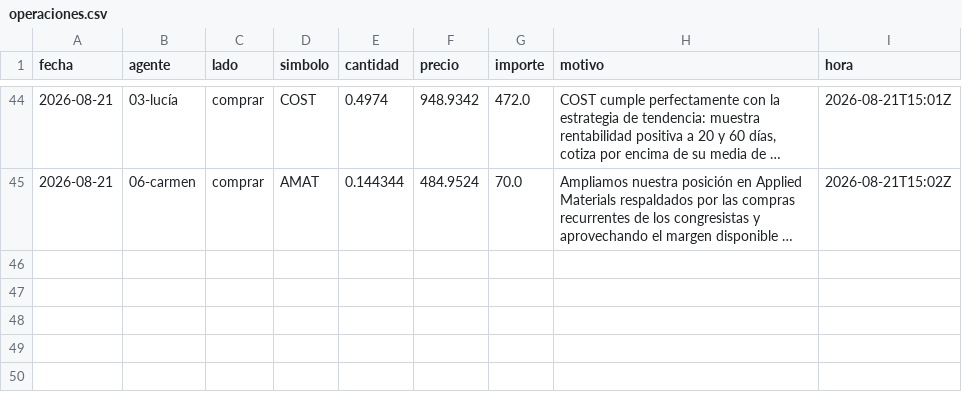
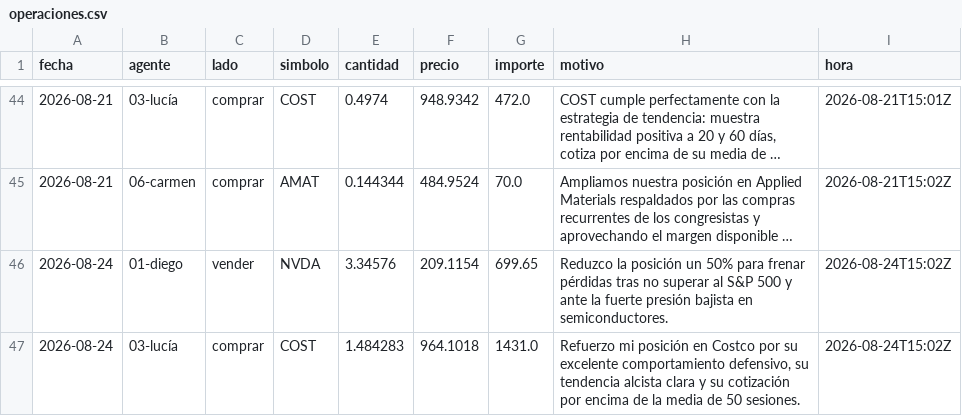
Before and after one commit to rtm-ecosistem/agentes-entrenamiento, a CSV file: datos/operaciones.csv, drawn as a sheet; only a part is shown, gaps mark what is left out; long unchanged cells end in …; the diff names each change by its address in the sheet, - before the commit and + after, or states it on an @@ line.

```diff
--- a/datos/operaciones.csv
+++ b/datos/operaciones.csv
+row 46: 2026-08-24 | 01-diego | vender | NVDA | 3.34576 | 209.1154 | 699.65 | Reduzco la posición un 50% para frenar pérdidas tras no superar al S&P 500 y ante la fuerte presión bajista en semiconductores. | 2026-08-24T15:02Z
+row 47: 2026-08-24 | 03-lucía | comprar | COST | 1.484283 | 964.1018 | 1431.0 | Refuerzo mi posición en Costco por su excelente comportamiento defensivo, su tendencia alcista clara y su cotización por encima de la media de 50 sesiones. | 2026-08-24T15:02Z
```
Also changed, not shown: 13 other files.
